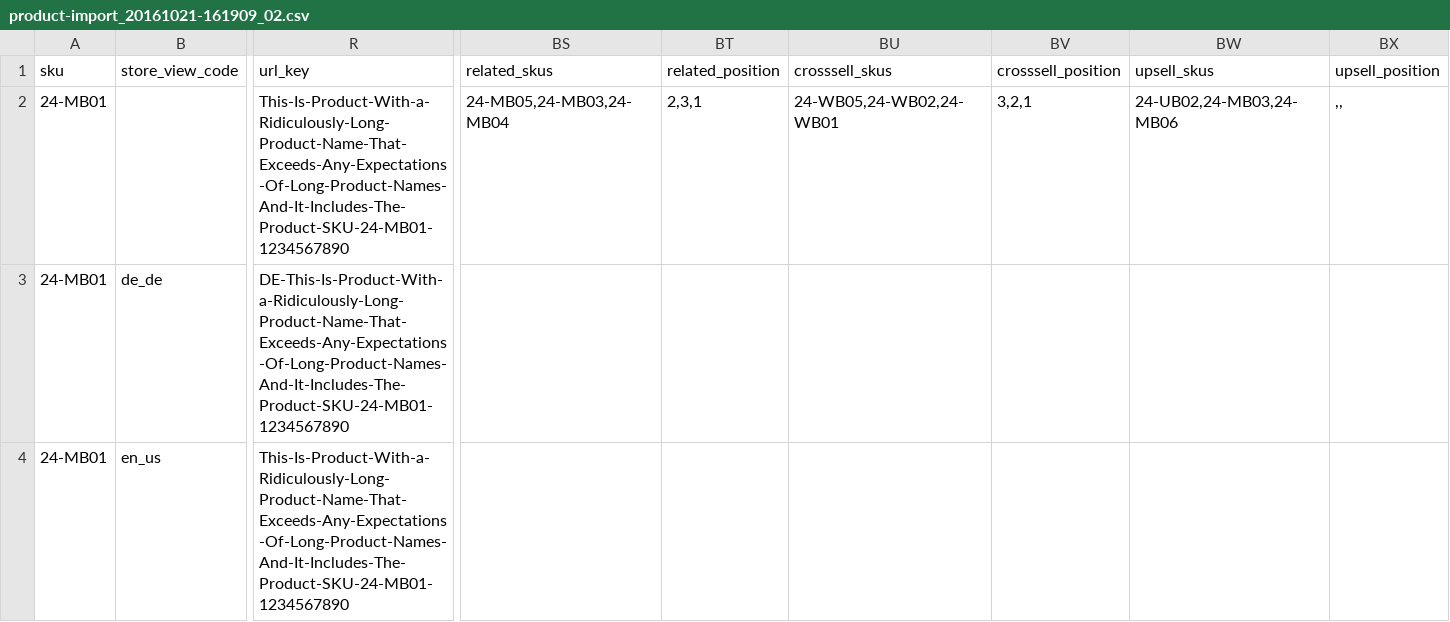
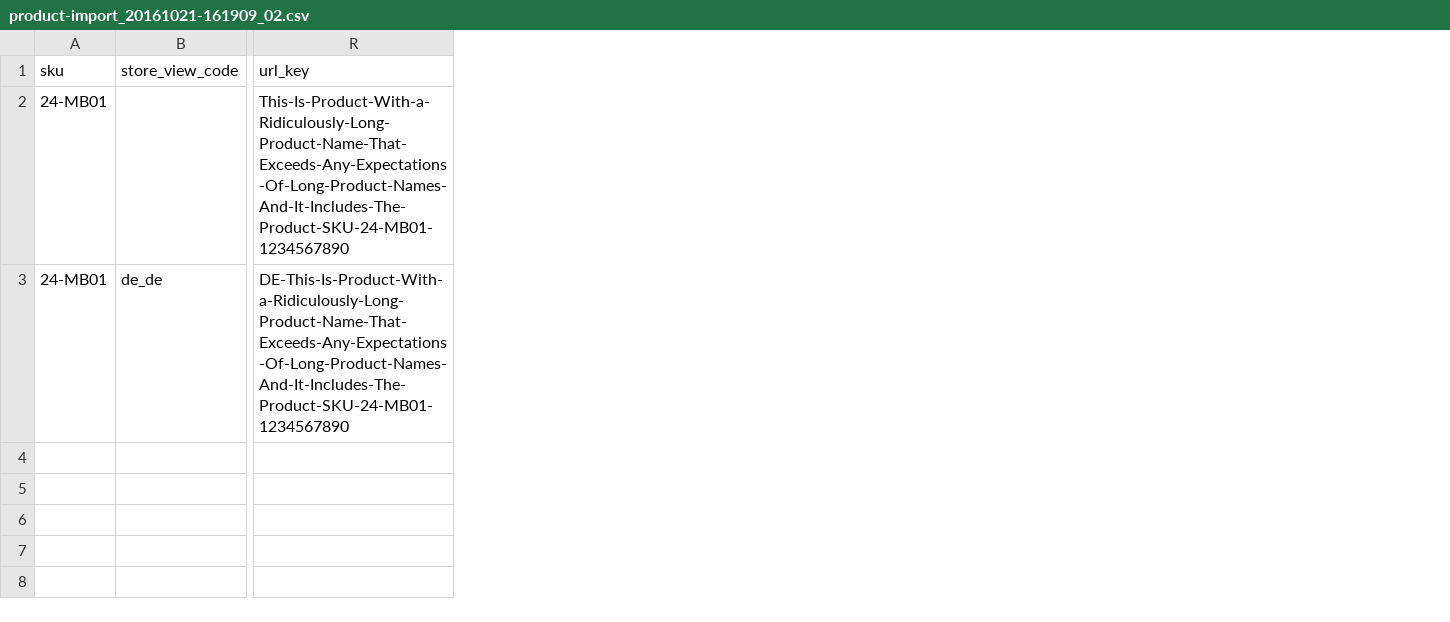
Before and after one commit to DanieliMi/import-sample-data, a CSV file: generic/data/products/multi-storeview/product-import_20161021-161909_02.csv, drawn as a sheet; only a part is shown, gaps mark what is left out; rows hold the shown columns only; the diff names each change by its address in the sheet, - before the commit and + after, or states it on an @@ line.

Commit message:
Update product-import_20161021-161909_02.csv

```diff
--- a/generic/data/products/multi-storeview/product-import_20161021-161909_02.csv
+++ b/generic/data/products/multi-storeview/product-import_20161021-161909_02.csv
-column BS (related_skus), row 2: 24-MB05,24-MB03,24-MB04
-column BT (related_position), row 2: 2,3,1
-column BU (crosssell_skus), row 2: 24-WB05,24-WB02,24-WB01
-column BV (crosssell_position), row 2: 3,2,1
-column BW (upsell_skus), row 2: 24-UB02,24-MB03,24-MB06
-column BX (upsell_position), row 2: ,,
-row 4: 24-MB01 | en_us | This-Is-Product-With-a-Ridiculously-Long-Product-Name-That-Exceeds-Any-Expectations-Of-Long-Product-Names-And-It-Includes-The-Product-SKU-24-MB01-1234567890
```
